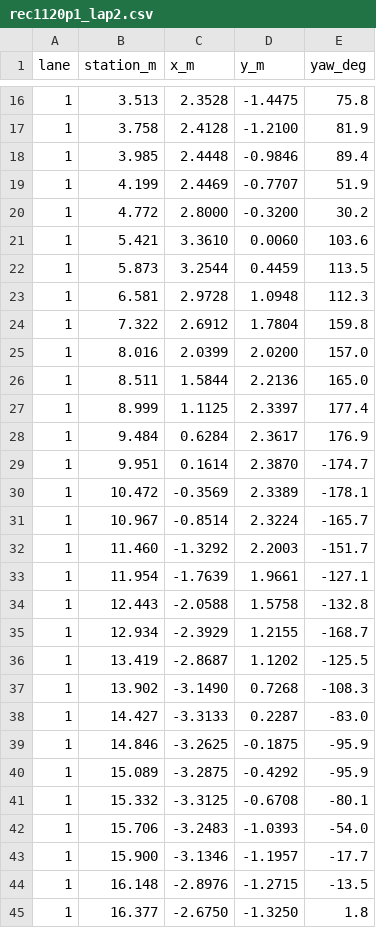
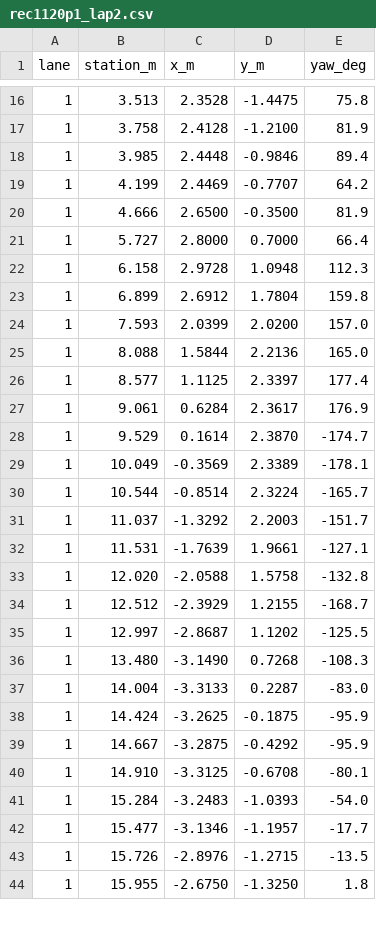
Before and after one commit to KDH1029/ROLAB-COSHOW-2026, a CSV file: routes/rec1120p1_lap2.csv, drawn as a sheet; only a part is shown, gaps mark what is left out; the diff covers the shown part only.

```diff
--- a/routes/rec1120p1_lap2.csv
+++ b/routes/rec1120p1_lap2.csv
@@ -18,28 +18,27 @@ lane,station_m,x_m,y_m,yaw_deg
 1,3.985,2.4448,-0.9846,89.4
-1,4.199,2.4469,-0.7707,51.9
-1,4.772,2.8000,-0.3200,30.2
-1,5.421,3.3610,0.0060,103.6
-1,5.873,3.2544,0.4459,113.5
-1,6.581,2.9728,1.0948,112.3
-1,7.322,2.6912,1.7804,159.8
-1,8.016,2.0399,2.0200,157.0
-1,8.511,1.5844,2.2136,165.0
-1,8.999,1.1125,2.3397,177.4
-1,9.484,0.6284,2.3617,176.9
-1,9.951,0.1614,2.3870,-174.7
-1,10.472,-0.3569,2.3389,-178.1
-1,10.967,-0.8514,2.3224,-165.7
-1,11.460,-1.3292,2.2003,-151.7
-1,11.954,-1.7639,1.9661,-127.1
-1,12.443,-2.0588,1.5758,-132.8
-1,12.934,-2.3929,1.2155,-168.7
-1,13.419,-2.8687,1.1202,-125.5
-1,13.902,-3.1490,0.7268,-108.3
-1,14.427,-3.3133,0.2287,-83.0
-1,14.846,-3.2625,-0.1875,-95.9
-1,15.089,-3.2875,-0.4292,-95.9
-1,15.332,-3.3125,-0.6708,-80.1
-1,15.706,-3.2483,-1.0393,-54.0
-1,15.900,-3.1346,-1.1957,-17.7
-1,16.148,-2.8976,-1.2715,-13.5
-1,16.377,-2.6750,-1.3250,1.8
+1,4.199,2.4469,-0.7707,64.2
+1,4.666,2.6500,-0.3500,81.9
+1,5.727,2.8000,0.7000,66.4
+1,6.158,2.9728,1.0948,112.3
+1,6.899,2.6912,1.7804,159.8
+1,7.593,2.0399,2.0200,157.0
+1,8.088,1.5844,2.2136,165.0
+1,8.577,1.1125,2.3397,177.4
+1,9.061,0.6284,2.3617,176.9
+1,9.529,0.1614,2.3870,-174.7
+1,10.049,-0.3569,2.3389,-178.1
+1,10.544,-0.8514,2.3224,-165.7
+1,11.037,-1.3292,2.2003,-151.7
+1,11.531,-1.7639,1.9661,-127.1
+1,12.020,-2.0588,1.5758,-132.8
+1,12.512,-2.3929,1.2155,-168.7
+1,12.997,-2.8687,1.1202,-125.5
+1,13.480,-3.1490,0.7268,-108.3
+1,14.004,-3.3133,0.2287,-83.0
+1,14.424,-3.2625,-0.1875,-95.9
+1,14.667,-3.2875,-0.4292,-95.9
+1,14.910,-3.3125,-0.6708,-80.1
+1,15.284,-3.2483,-1.0393,-54.0
+1,15.477,-3.1346,-1.1957,-17.7
+1,15.726,-2.8976,-1.2715,-13.5
+1,15.955,-2.6750,-1.3250,1.8
```
Also changed, not shown: 10 edited cells elsewhere in this file, routes/rec1120p1_lap1.csv, routes/rec1120p2_lap1.csv, 1 other file.
